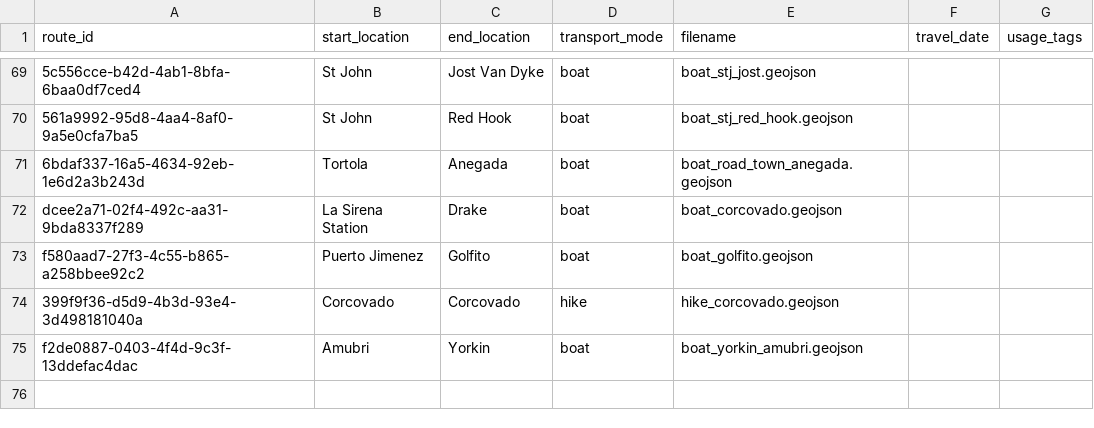
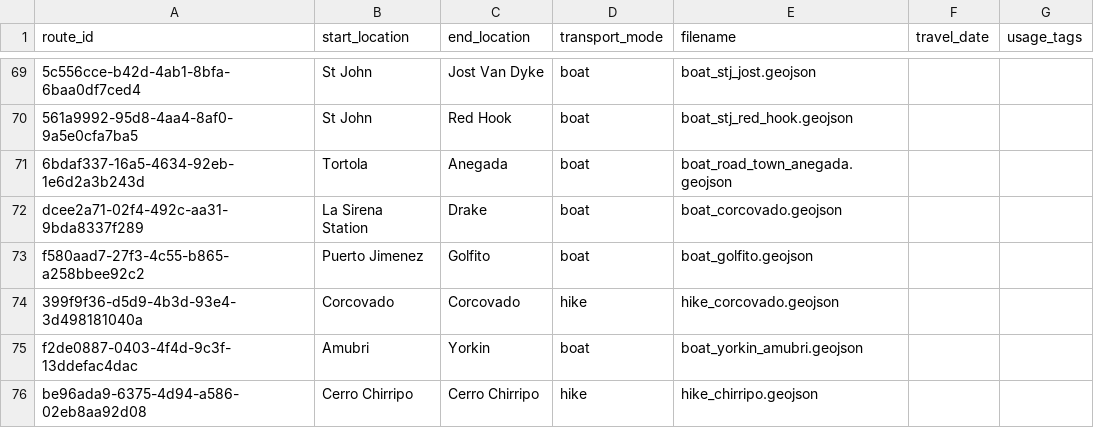
Before and after one commit to johbry17/Waypoints-A-Personal-BioGeography, a CSV file: docs/resources/data/routes.csv, drawn as a sheet; only a part is shown, gaps mark what is left out; the diff names each change by its address in the sheet, - before the commit and + after, or states it on an @@ line.

Commit message:
docs: update readme, data_dictionary, add chirripo hike

```diff
--- a/docs/resources/data/routes.csv
+++ b/docs/resources/data/routes.csv
+row 76: be96ada9-6375-4d94-a586-02eb8aa92d08 | Cerro Chirripo | Cerro Chirripo | hike | hike_chirripo.geojson
```
Also changed, not shown: docs/resources/data/activity.csv, 9 other files.
